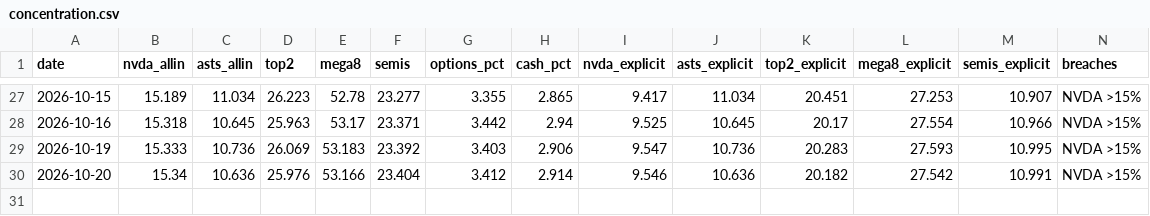
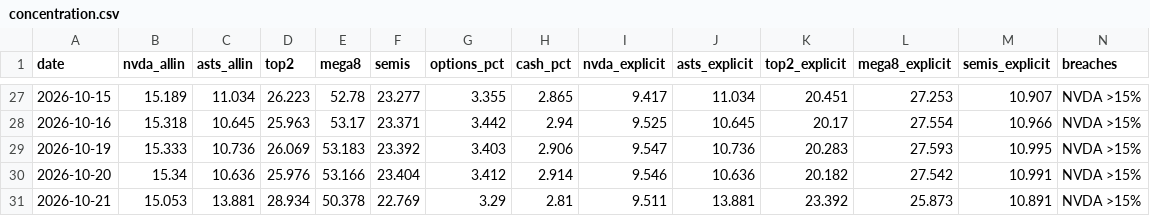
Before and after one commit to dmartindem/portfolio-automation, a CSV file: data/concentration.csv, drawn as a sheet; only a part is shown, gaps mark what is left out; the diff names each change by its address in the sheet, - before the commit and + after, or states it on an @@ line.

```diff
--- a/data/concentration.csv
+++ b/data/concentration.csv
+row 31: 2026-10-21 | 15.053 | 13.881 | 28.934 | 50.378 | 22.769 | 3.29 | 2.81 | 9.511 | 13.881 | 23.392 | 25.873 | 10.891 | NVDA >15%
```
Also changed, not shown: data/movers.csv, data/prices.csv, 1 other file.
